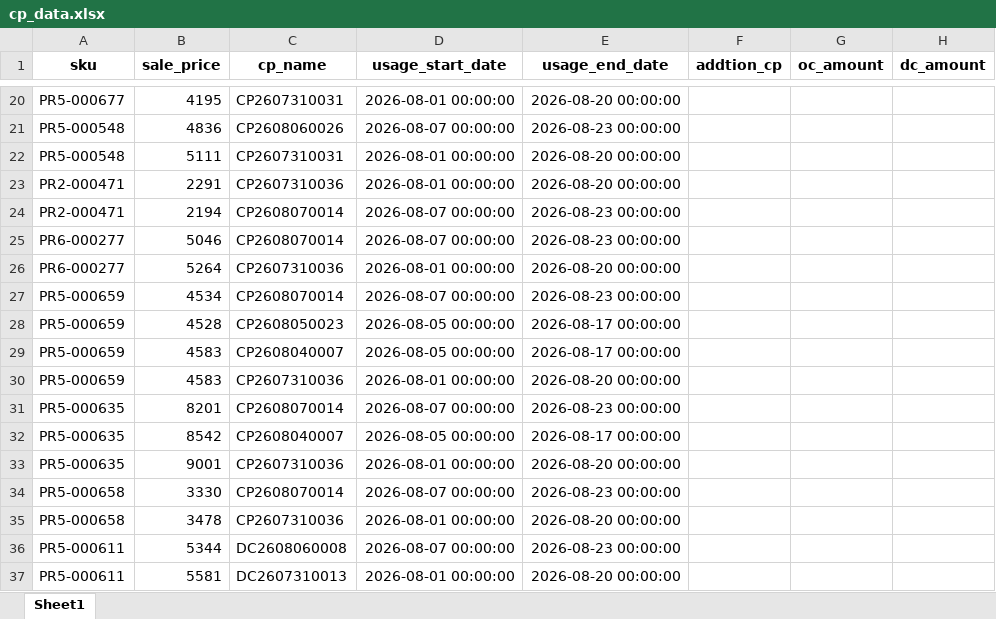
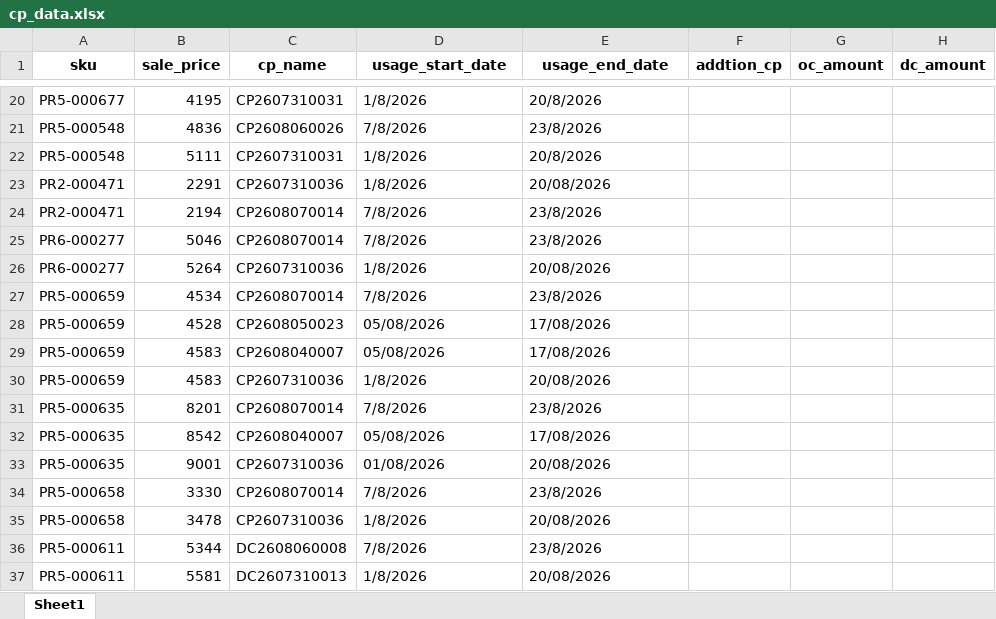
Before and after one commit to iHaveNoKnowledge/Python, an Excel workbook: projects/auto_page/autopageMKII/tables/cp_data.xlsx, sheet Sheet1, drawn as a sheet; only a part is shown, gaps mark what is left out; values as stored, in another font and other column widths than the file's, no borders; charts and pictures not drawn; the diff covers the shown part only; the diff names each change by its address in the sheet, - before the commit and + after, or states it on an @@ line.

```diff
--- a/projects/auto_page/autopageMKII/tables/cp_data.xlsx (sheet Sheet1)
+++ b/projects/auto_page/autopageMKII/tables/cp_data.xlsx (sheet Sheet1)
-D20 (usage_start_date): 2026-08-01 00:00:00
+D20 (usage_start_date): 1/8/2026
-E20 (usage_end_date): 2026-08-20 00:00:00
+E20 (usage_end_date): 20/8/2026
-D21 (usage_start_date): 2026-08-07 00:00:00
+D21 (usage_start_date): 7/8/2026
-E21 (usage_end_date): 2026-08-23 00:00:00
+E21 (usage_end_date): 23/8/2026
-D22:D23 (usage_start_date): 2026-08-01 00:00:00
+D22:D23 (usage_start_date): 1/8/2026
-E22 (usage_end_date): 2026-08-20 00:00:00
+E22 (usage_end_date): 20/8/2026
-E23 (usage_end_date): 2026-08-20 00:00:00
+E23 (usage_end_date): 20/08/2026
-D24:D25 (usage_start_date): 2026-08-07 00:00:00
+D24:D25 (usage_start_date): 7/8/2026
-E24:E25 (usage_end_date): 2026-08-23 00:00:00
+E24:E25 (usage_end_date): 23/8/2026
-D26 (usage_start_date): 2026-08-01 00:00:00
+D26 (usage_start_date): 1/8/2026
-E26 (usage_end_date): 2026-08-20 00:00:00
+E26 (usage_end_date): 20/08/2026
-D27 (usage_start_date): 2026-08-07 00:00:00
+D27 (usage_start_date): 7/8/2026
-E27 (usage_end_date): 2026-08-23 00:00:00
+E27 (usage_end_date): 23/8/2026
-D28:D29 (usage_start_date): 2026-08-05 00:00:00
+D28:D29 (usage_start_date): 05/08/2026
-E28:E29 (usage_end_date): 2026-08-17 00:00:00
+E28:E29 (usage_end_date): 17/08/2026
-D30 (usage_start_date): 2026-08-01 00:00:00
+D30 (usage_start_date): 1/8/2026
-E30 (usage_end_date): 2026-08-20 00:00:00
+E30 (usage_end_date): 20/08/2026
-D31 (usage_start_date): 2026-08-07 00:00:00
+D31 (usage_start_date): 7/8/2026
-E31 (usage_end_date): 2026-08-23 00:00:00
+E31 (usage_end_date): 23/8/2026
-D32 (usage_start_date): 2026-08-05 00:00:00
+D32 (usage_start_date): 05/08/2026
-E32 (usage_end_date): 2026-08-17 00:00:00
+E32 (usage_end_date): 17/08/2026
-D33 (usage_start_date): 2026-08-01 00:00:00
+D33 (usage_start_date): 01/08/2026
-E33 (usage_end_date): 2026-08-20 00:00:00
+E33 (usage_end_date): 20/08/2026
-D34 (usage_start_date): 2026-08-07 00:00:00
+D34 (usage_start_date): 7/8/2026
-E34 (usage_end_date): 2026-08-23 00:00:00
+E34 (usage_end_date): 23/8/2026
-D35 (usage_start_date): 2026-08-01 00:00:00
+D35 (usage_start_date): 1/8/2026
-E35 (usage_end_date): 2026-08-20 00:00:00
+E35 (usage_end_date): 20/08/2026
-D36 (usage_start_date): 2026-08-07 00:00:00
+D36 (usage_start_date): 7/8/2026
-E36 (usage_end_date): 2026-08-23 00:00:00
+E36 (usage_end_date): 23/8/2026
-D37 (usage_start_date): 2026-08-01 00:00:00
+D37 (usage_start_date): 1/8/2026
-E37 (usage_end_date): 2026-08-20 00:00:00
+E37 (usage_end_date): 20/08/2026
```
Also changed, not shown: other rows of this sheet, 4 other files.
